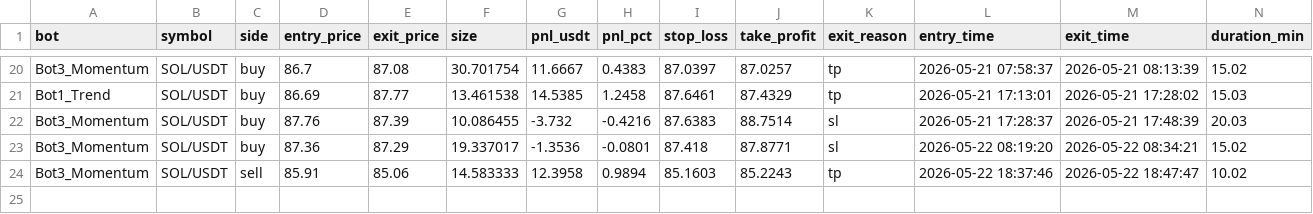
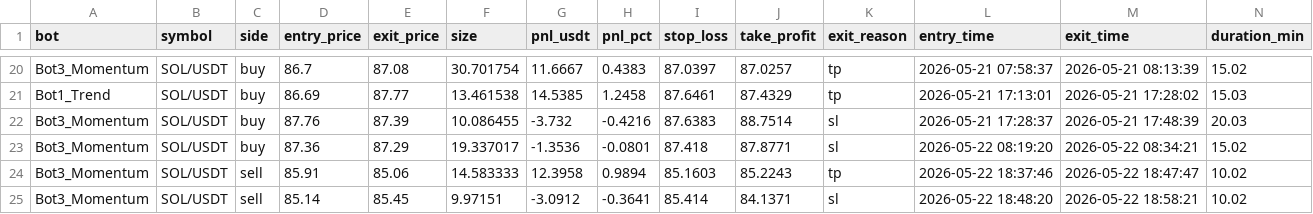
Before and after one commit to Jorjota12/trading_bots, a CSV file: trades_SOL.csv, drawn as a sheet; only a part is shown, gaps mark what is left out.

Commit message:
update trades_SOL.csv

```diff
--- a/trades_SOL.csv
+++ b/trades_SOL.csv
@@ -24 +24,2 @@ Bot3_Momentum,SOL/USDT,buy,87.36,87.29,19.337017,-1.3536,-0.0801,87.418,87.8771,
 Bot3_Momentum,SOL/USDT,sell,85.91,85.06,14.583333,12.3958,0.9894,85.1603,85.2243,tp,2026-05-22 18:37:46,2026-05-22 18:47:47,10.02
+Bot3_Momentum,SOL/USDT,sell,85.14,85.45,9.97151,-3.0912,-0.3641,85.414,84.1371,sl,2026-05-22 18:48:20,2026-05-22 18:58:21,10.02
```
